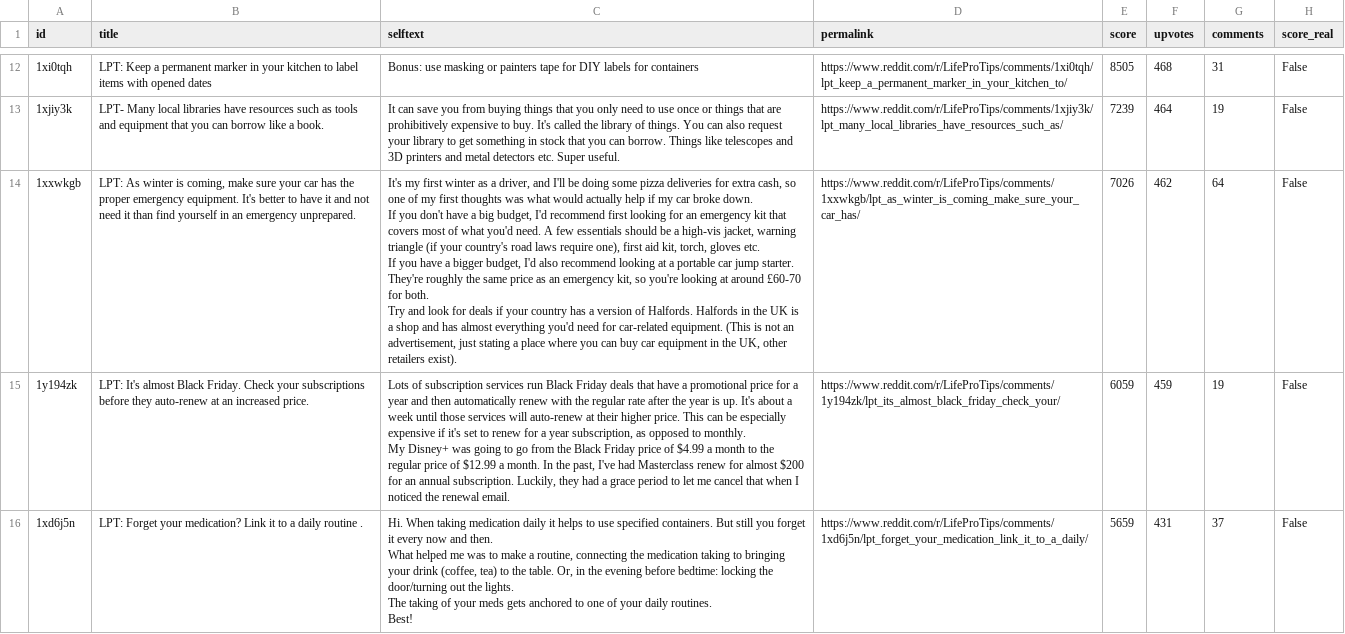
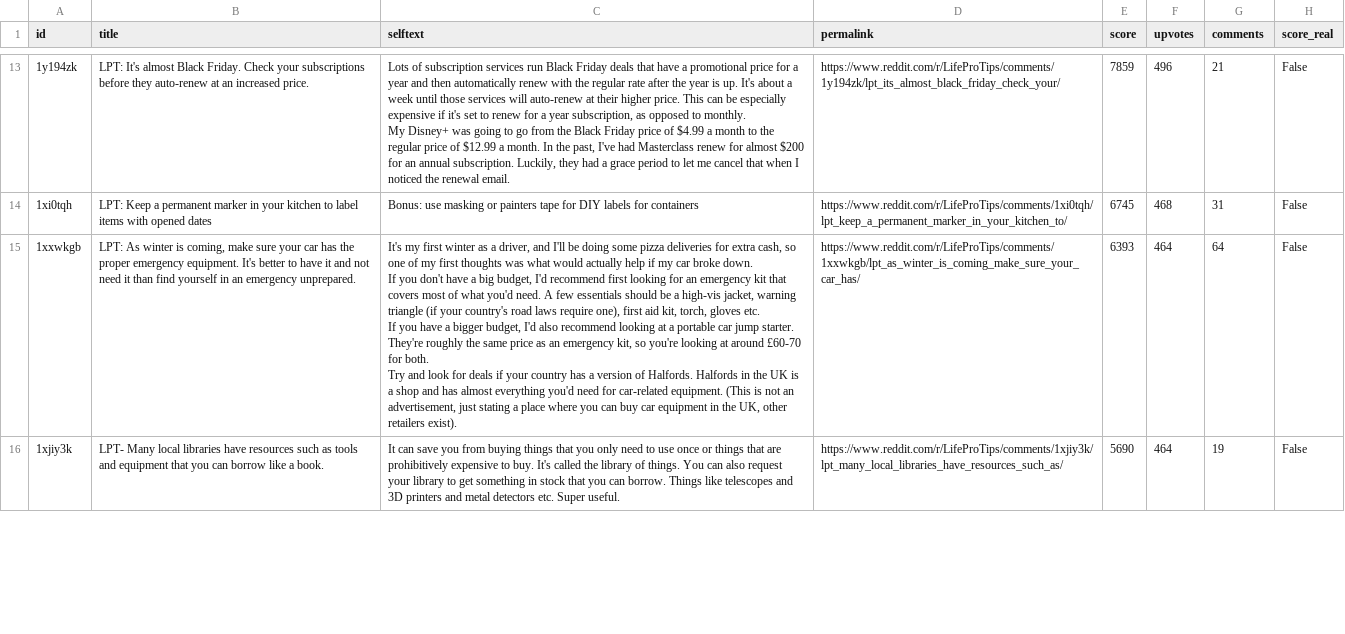
Before and after one commit to jalalchowdhury1/reddit-scraper, a CSV file: data/r_LifeProTips/posts.csv, drawn as a sheet; only a part is shown, gaps mark what is left out; removed rows and columns are numbered as before the commit, all else as after; ↵ is a line break in a cell; the diff covers the shown part only; the diff names each change by its address in the sheet, - before the commit and + after, or states it on an @@ line.

```diff
--- a/data/r_LifeProTips/posts.csv
+++ b/data/r_LifeProTips/posts.csv
+row 13: 1y194zk | LPT: It's almost Black Friday. Check your subscriptions before they auto-renew at an increased price. | Lots of subscription services run Black Friday deals that have a promotional price for a year and then automatically renew with the regular rate after the year is up. It's about a week until those services will auto-renew at their higher price. This can be especially expensive if it's set to renew for a year subscription, as opposed to monthly. ↵ My Disney+ was going to go from the Black Friday price of $4.99 a month to the regular price of $12.99 a month. In the past, I've had Masterclass renew for almost $200 for an annual subscription. Luckily, they had a grace period to let me cancel that when I noticed the renewal email. | https://www.reddit.com/r/LifeProTips/comments/1y194zk/lpt_its_almost_black_friday_check_your/ | 7859 | 496 | 21 | False
-E14 (score): 8505
+E14 (score): 6745
+row 15: 1xxwkgb | LPT: As winter is coming, make sure your car has the proper emergency equipment. It's better to have it and not need it than find yourself in an emergency unprepared. | It's my first winter as a driver, and I'll be doing some pizza deliveries for extra cash, so one of my first thoughts was what would actually help if my car broke down. ↵ If you don't have a big budget, I'd recommend first looking for an emergency kit that covers most of what you'd need. A few essentials should be a high-vis jacket, warning triangle (if your country's road laws require one), first aid kit, torch, gloves etc. ↵ If you have a bigger budget, I'd also recommend looking at a portable car jump starter. They're roughly the same price as an emergency kit, so you're looking at around £60-70 for both. ↵ Try and look for deals if your country has a version of Halfords. Halfords in the UK is a shop and has almost everything you'd need for car-related equipment. (This is not an advertisement, just stating a place where you can buy car equipment in the UK, other retailers exist). | https://www.reddit.com/r/LifeProTips/comments/1xxwkgb/lpt_as_winter_is_coming_make_sure_your_car_has/ | 6393 | 464 | 64 | False
-E16 (score): 7239
+E16 (score): 5690
-row 14: 1xxwkgb | LPT: As winter is coming, make sure your car has the proper emergency equipment. It's better to have it and not need it than find yourself in an emergency unprepared. | It's my first winter as a driver, and I'll be doing some pizza deliveries for extra cash, so one of my first thoughts was what would actually help if my car broke down. ↵ If you don't have a big budget, I'd recommend first looking for an emergency kit that covers most of what you'd need. A few essentials should be a high-vis jacket, warning triangle (if your country's road laws require one), first aid kit, torch, gloves etc. ↵ If you have a bigger budget, I'd also recommend looking at a portable car jump starter. They're roughly the same price as an emergency kit, so you're looking at around £60-70 for both. ↵ Try and look for deals if your country has a version of Halfords. Halfords in the UK is a shop and has almost everything you'd need for car-related equipment. (This is not an advertisement, just stating a place where you can buy car equipment in the UK, other retailers exist). | https://www.reddit.com/r/LifeProTips/comments/1xxwkgb/lpt_as_winter_is_coming_make_sure_your_car_has/ | 7026 | 462 | 64 | False
-row 15: 1y194zk | LPT: It's almost Black Friday. Check your subscriptions before they auto-renew at an increased price. | Lots of subscription services run Black Friday deals that have a promotional price for a year and then automatically renew with the regular rate after the year is up. It's about a week until those services will auto-renew at their higher price. This can be especially expensive if it's set to renew for a year subscription, as opposed to monthly. ↵ My Disney+ was going to go from the Black Friday price of $4.99 a month to the regular price of $12.99 a month. In the past, I've had Masterclass renew for almost $200 for an annual subscription. Luckily, they had a grace period to let me cancel that when I noticed the renewal email. | https://www.reddit.com/r/LifeProTips/comments/1y194zk/lpt_its_almost_black_friday_check_your/ | 6059 | 459 | 19 | False
-row 16: 1xd6j5n | LPT: Forget your medication? Link it to a daily routine . | Hi. When taking medication daily it helps to use specified containers. But still you forget it every now and then. ↵ What helped me was to make a routine, connecting the medication taking to bringing your drink (coffee, tea) to the table. Or, in the evening before bedtime: locking the door/turning out the lights. ↵ The taking of your meds gets anchored to one of your daily routines. ↵ Best! | https://www.reddit.com/r/LifeProTips/comments/1xd6j5n/lpt_forget_your_medication_link_it_to_a_daily/ | 5659 | 431 | 37 | False
```
Also changed, not shown: 5 added rows, 4 removed rows and 52 edited cells elsewhere in this file, data/r_PersonalFinance/posts.csv, data/r_UnethicalLifeProTips/posts.csv, 23 other files.
